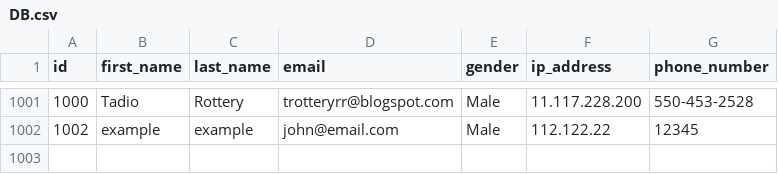
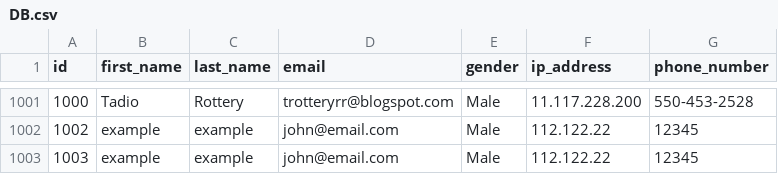
Before and after one commit to danielbui12/flask_user_management, a CSV file: DB.csv, drawn as a sheet; only a part is shown, gaps mark what is left out.

```diff
--- a/DB.csv
+++ b/DB.csv
@@ -1002 +1002,2 @@ id,first_name,last_name,email,gender,ip_address,phone_number
 1002,example,example,john@email.com,Male,112.122.22,12345
+1003,example,example,john@email.com,Male,112.122.22,12345
```
Also changed, not shown: 2 other files.
